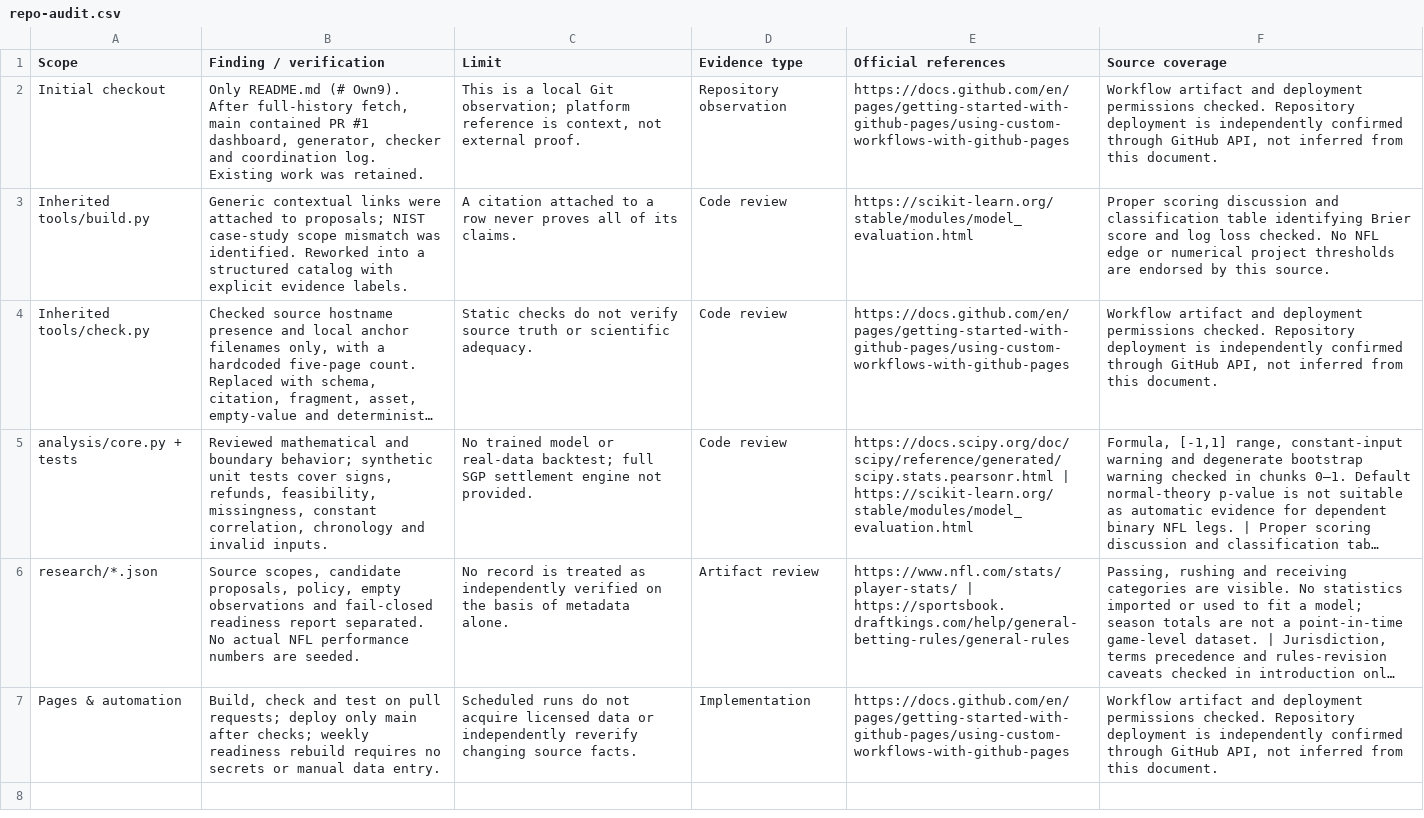
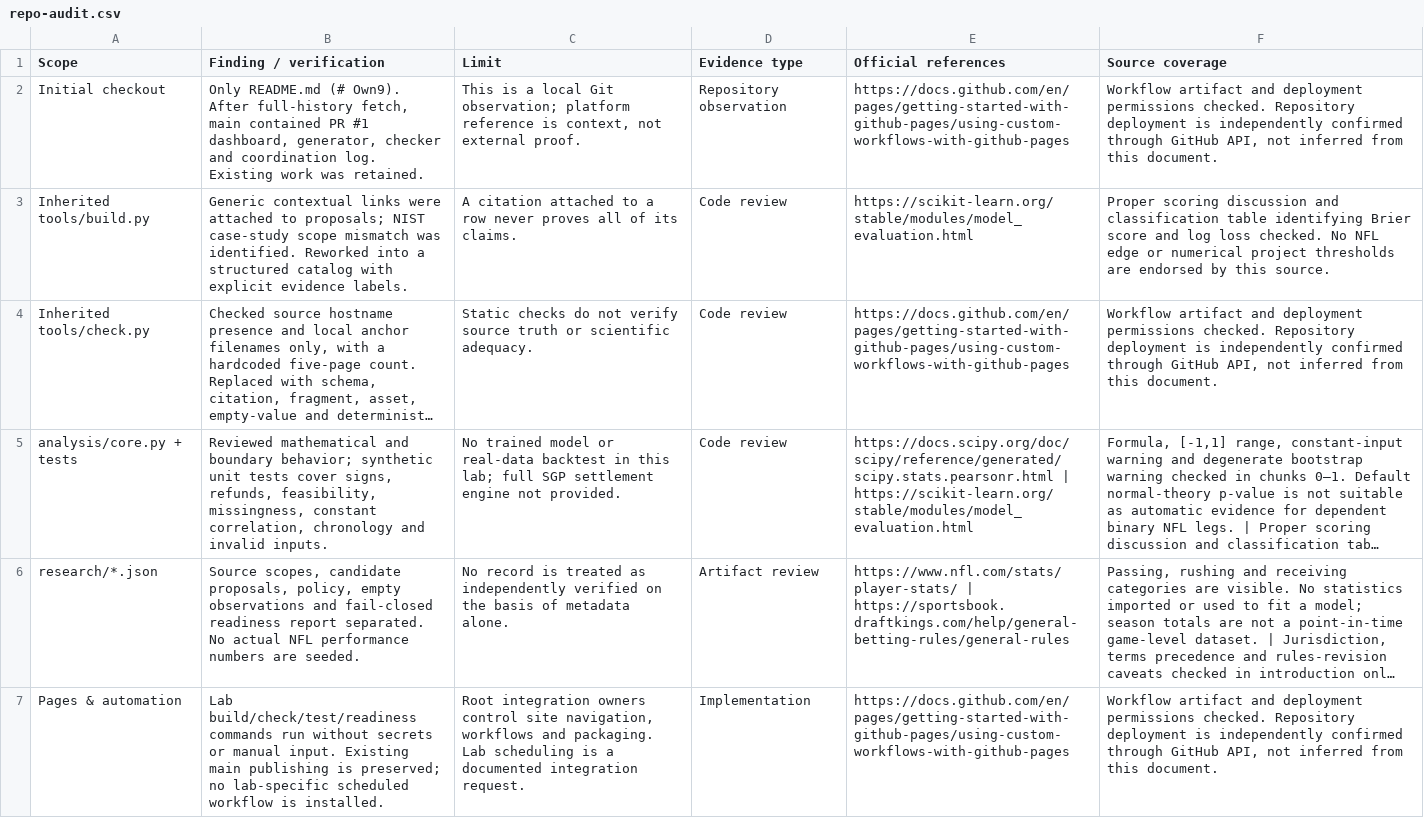
Before and after one commit to sassnarep3-star/Own9, a CSV file: strict-lab/downloads/repo-audit.csv, drawn as a sheet; long unchanged cells end in …; the diff names each change by its address in the sheet, - before the commit and + after, or states it on an @@ line.

```diff
--- a/strict-lab/downloads/repo-audit.csv
+++ b/strict-lab/downloads/repo-audit.csv
-C5 (Limit): …or real-data backtest; full SGP…
+C5 (Limit): …or real-data backtest in this lab; full SGP…
-B7 (Finding / verification): Build, check and test on pull requests; deploy only main after checks; weekly readiness rebuild requires no secrets or manual data entry.
+B7 (Finding / verification): Lab build/check/test/readiness commands run without secrets or manual input. Existing main publishing is preserved; no lab-specific scheduled workflow is installed.
-C7 (Limit): Scheduled runs do not acquire licensed data or independently reverify changing source facts.
+C7 (Limit): Root integration owners control site navigation, workflows and packaging. Lab scheduling is a documented integration request.
```
Also changed, not shown: strict-lab/downloads/flags.csv, strict-lab/downloads/requirements.csv, 11 other files.
